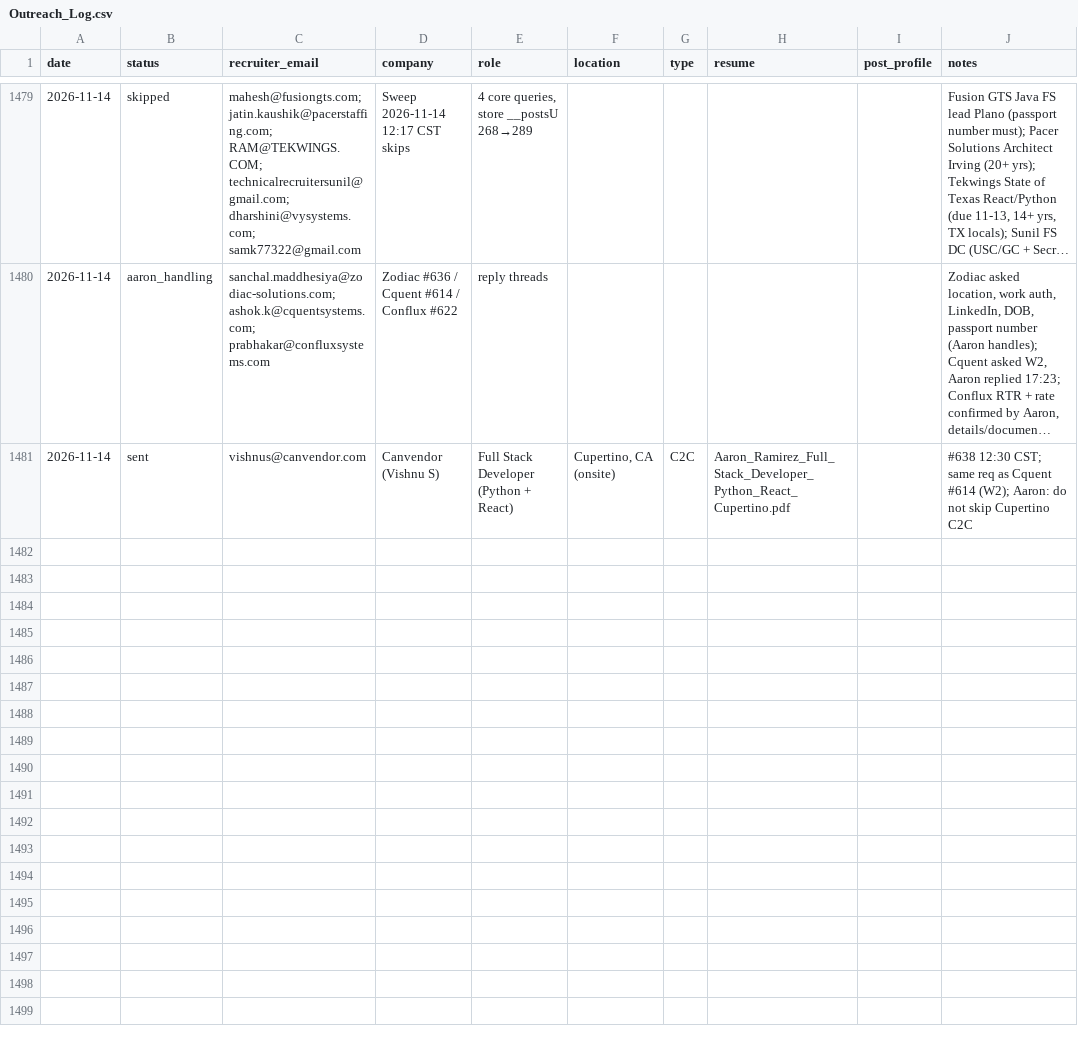
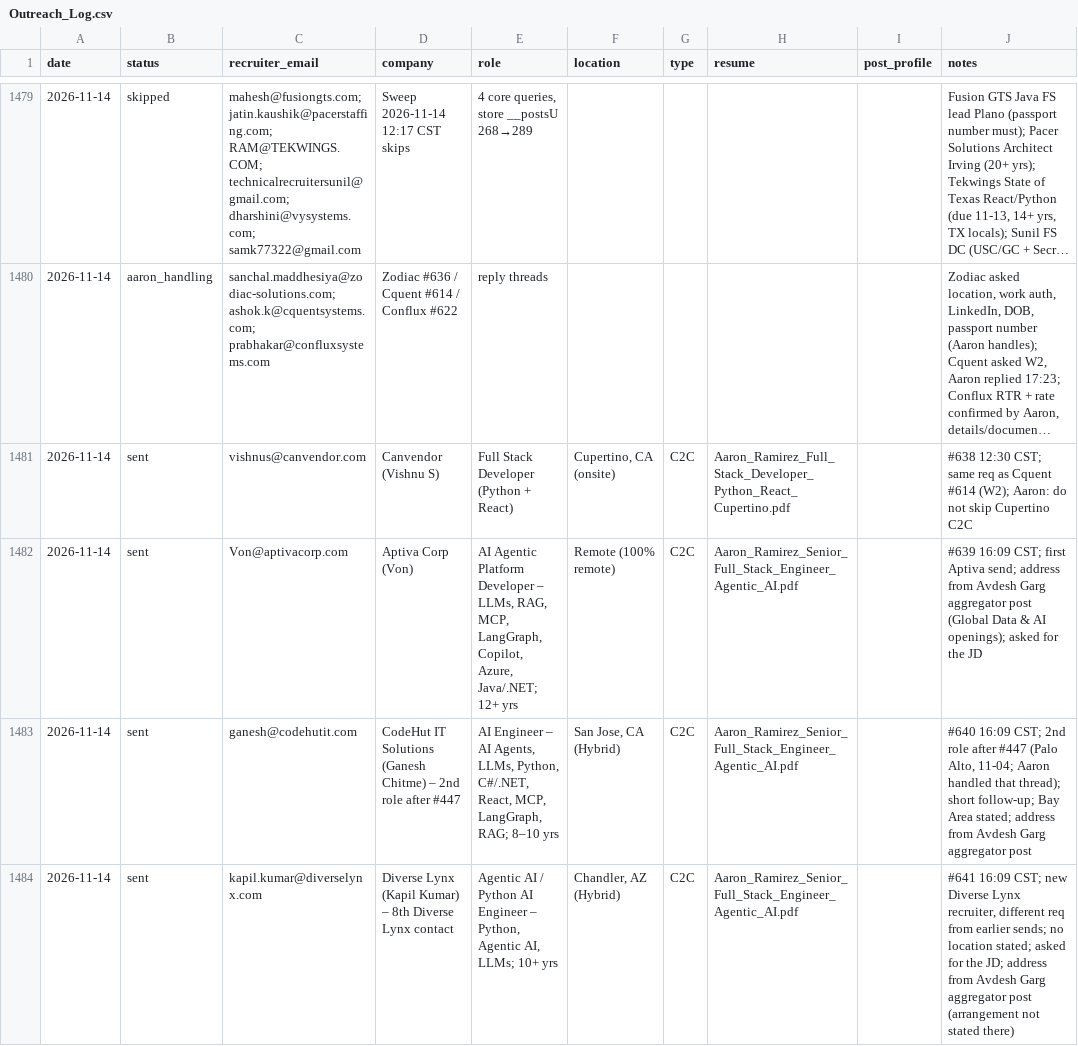
Before and after one commit to aaronrl25/outreach-pipeline-claude-day, a CSV file: data/2026-10-14/Outreach_Log.csv, drawn as a sheet; only a part is shown, gaps mark what is left out; long unchanged cells end in …; the diff covers the shown part only; the diff names each change by its address in the sheet, - before the commit and + after, or states it on an @@ line.

```diff
--- a/data/2026-10-14/Outreach_Log.csv
+++ b/data/2026-10-14/Outreach_Log.csv
+row 1482: 2026-11-14 | sent | Von@aptivacorp.com | Aptiva Corp (Von) | AI Agentic Platform Developer – LLMs, RAG, MCP, LangGraph, Copilot, Azure, Java/.NET; 12+ yrs | Remote (100% remote) | C2C | Aaron_Ramirez_Senior_Full_Stack_Engineer_Agentic_AI.pdf |  | #639 16:09 CST; first Aptiva send; address from Avdesh Garg aggregator post (Global Data & AI openings); asked for the JD
+row 1483: 2026-11-14 | sent | ganesh@codehutit.com | CodeHut IT Solutions (Ganesh Chitme) – 2nd role after #447 | AI Engineer – AI Agents, LLMs, Python, C#/.NET, React, MCP, LangGraph, RAG; 8–10 yrs | San Jose, CA (Hybrid) | C2C | Aaron_Ramirez_Senior_Full_Stack_Engineer_Agentic_AI.pdf |  | #640 16:09 CST; 2nd role after #447 (Palo Alto, 11-04; Aaron handled that thread); short follow-up; Bay Area stated; address from Avdesh Garg aggregator post
+row 1484: 2026-11-14 | sent | kapil.kumar@diverselynx.com | Diverse Lynx (Kapil Kumar) – 8th Diverse Lynx contact | Agentic AI / Python AI Engineer – Python, Agentic AI, LLMs; 10+ yrs | Chandler, AZ (Hybrid) | C2C | Aaron_Ramirez_Senior_Full_Stack_Engineer_Agentic_AI.pdf |  | #641 16:09 CST; new Diverse Lynx recruiter, different req from earlier sends; no location stated; asked for the JD; address from Avdesh Garg aggregator post (arrangement not stated there)
```
Also changed, not shown: 3 added rows elsewhere in this file, 10 other files.
